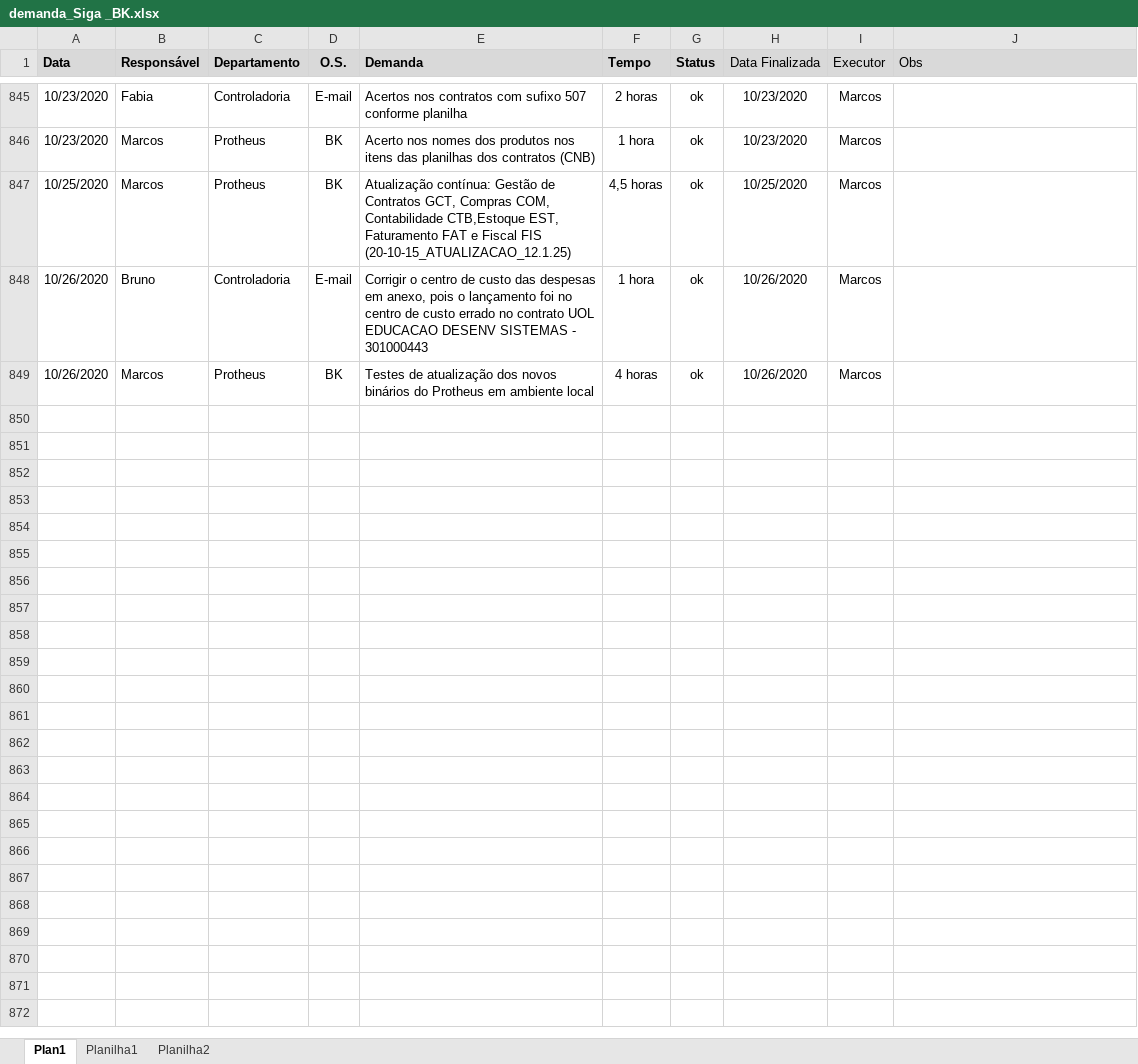
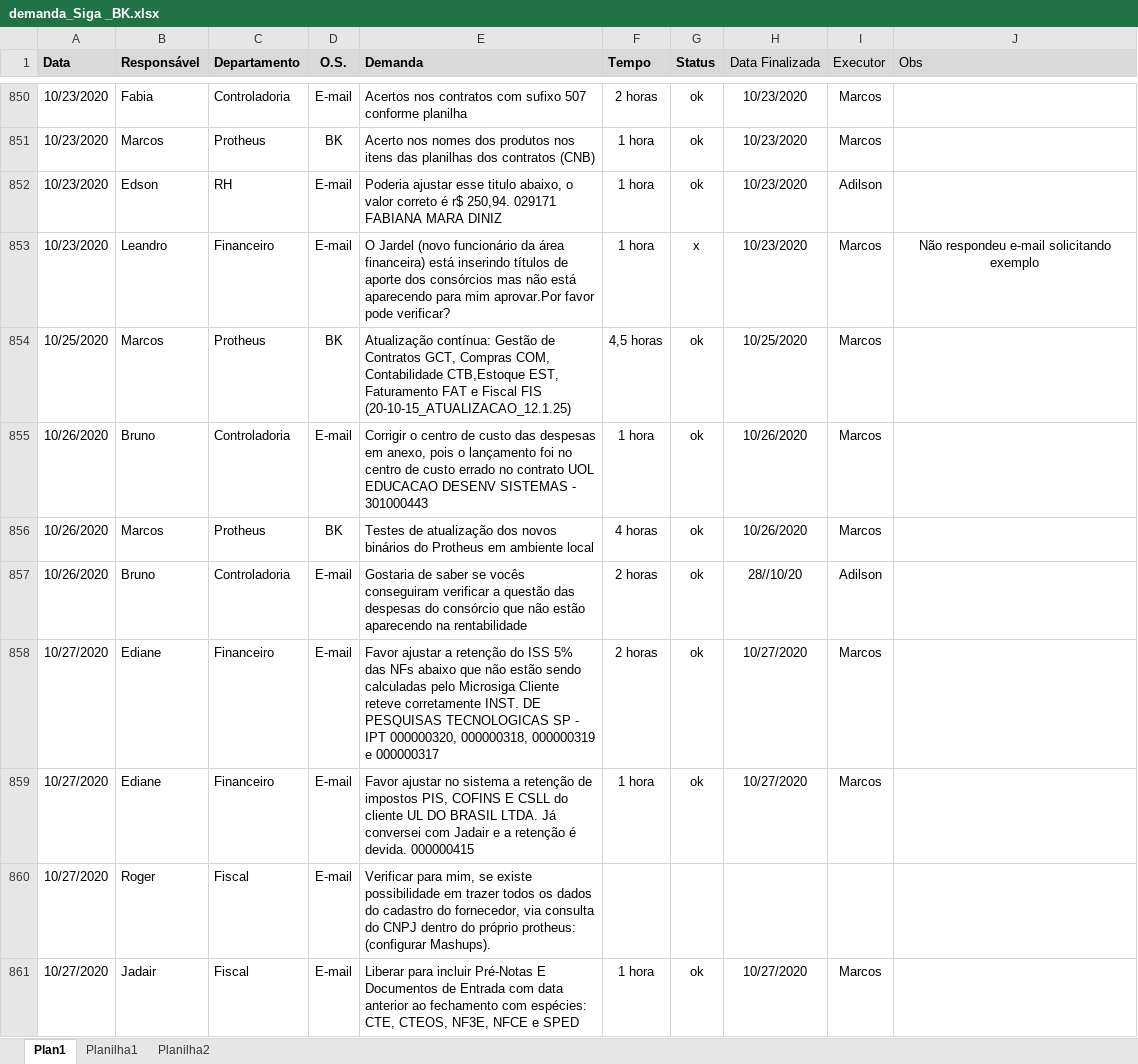
Before and after one commit to marcos-abrahao/bk, an Excel workbook: demanda_Siga _BK.xlsx, sheet Plan1, drawn as a sheet; only a part is shown, gaps mark what is left out; values as stored, in another font and other column widths than the file's, no borders; the diff covers the shown part only; the diff names each change by its address in the sheet, - before the commit and + after, or states it on an @@ line.

```diff
--- a/demanda_Siga _BK.xlsx (sheet Plan1)
+++ b/demanda_Siga _BK.xlsx (sheet Plan1)
+row 852: 10/23/2020 | Edson | RH | E-mail | Poderia ajustar esse titulo abaixo, o valor correto é r$ 250,94. 029171 FABIANA MARA DINIZ | 1 hora | ok | 10/23/2020 | Adilson
+row 853: 10/23/2020 | Leandro | Financeiro | E-mail | O Jardel (novo funcionário da área financeira) está inserindo títulos de aporte dos consórcios mas não está aparecendo para mim aprovar.Por favor pode verificar? | 1 hora | x | 10/23/2020 | Marcos | Não respondeu e-mail solicitando exemplo
+row 857: 10/26/2020 | Bruno | Controladoria | E-mail | Gostaria de saber se vocês conseguiram verificar a questão das despesas do consórcio que não estão aparecendo na rentabilidade | 2 horas | ok | 28//10/20 | Adilson
+row 858: 10/27/2020 | Ediane | Financeiro | E-mail | Favor ajustar a retenção do ISS 5% das NFs abaixo que não estão sendo calculadas pelo Microsiga Cliente reteve corretamente INST. DE PESQUISAS TECNOLOGICAS SP - IPT 000000320, 000000318, 000000319 e 000000317 | 2 horas | ok | 10/27/2020 | Marcos
+row 859: 10/27/2020 | Ediane | Financeiro | E-mail | Favor ajustar no sistema a retenção de impostos PIS, COFINS E CSLL do cliente UL DO BRASIL LTDA. Já conversei com Jadair e a retenção é devida. 000000415 | 1 hora | ok | 10/27/2020 | Marcos
+row 860: 10/27/2020 | Roger | Fiscal | E-mail | Verificar para mim, se existe possibilidade em trazer todos os dados do cadastro do fornecedor, via consulta do CNPJ dentro do próprio protheus: (configurar Mashups).
+row 861: 10/27/2020 | Jadair | Fiscal | E-mail | Liberar para incluir Pré-Notas E Documentos de Entrada com data anterior ao fechamento com espécies: CTE, CTEOS, NF3E, NFCE e SPED | 1 hora | ok | 10/27/2020 | Marcos
```
Also changed, not shown: 26 added rows elsewhere in this sheet, 8 other files.
